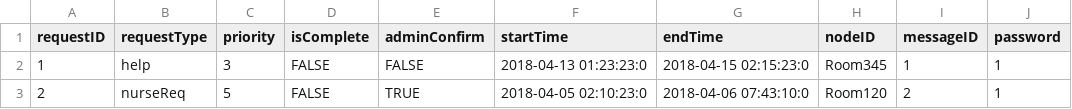
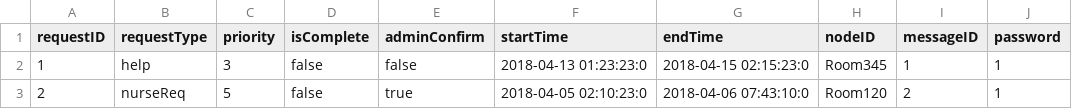
Before and after one commit to andrewrm98/RoomServiceAPI, a CSV file: RequestTable.csv, drawn as a sheet.

```diff
--- a/RequestTable.csv
+++ b/RequestTable.csv
@@ -1,3 +1,3 @@
 requestID,requestType,priority,isComplete,adminConfirm,startTime,endTime,nodeID,messageID,password
-1,help,3,FALSE,FALSE,2018-04-13 01:23:23:0,2018-04-15 02:15:23:0,Room345,1,1
-2,nurseReq,5,FALSE,TRUE,2018-04-05 02:10:23:0,2018-04-06 07:43:10:0,Room120,2,1
+1,help,3,false,false,2018-04-13 01:23:23:0,2018-04-15 02:15:23:0,Room345,1,1
+2,nurseReq,5,false,true,2018-04-05 02:10:23:0,2018-04-06 07:43:10:0,Room120,2,1
```
Also changed, not shown: UserAccountTable.csv, 4 other files.
